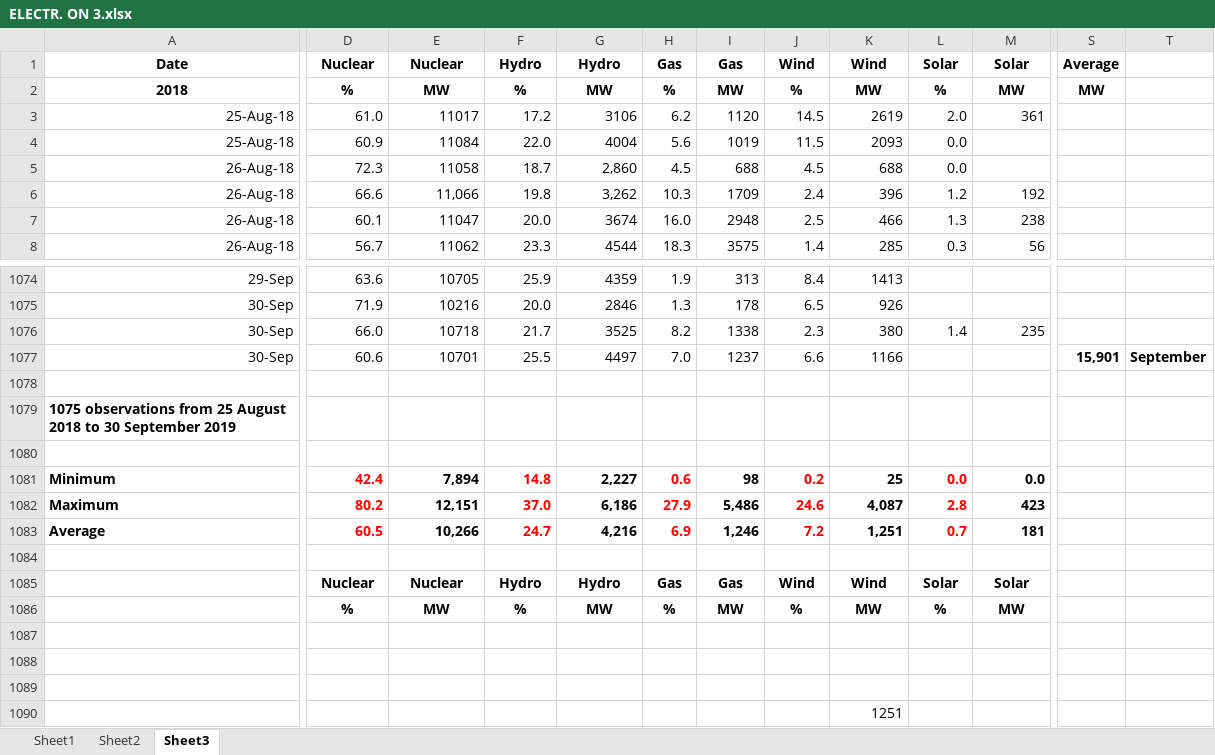
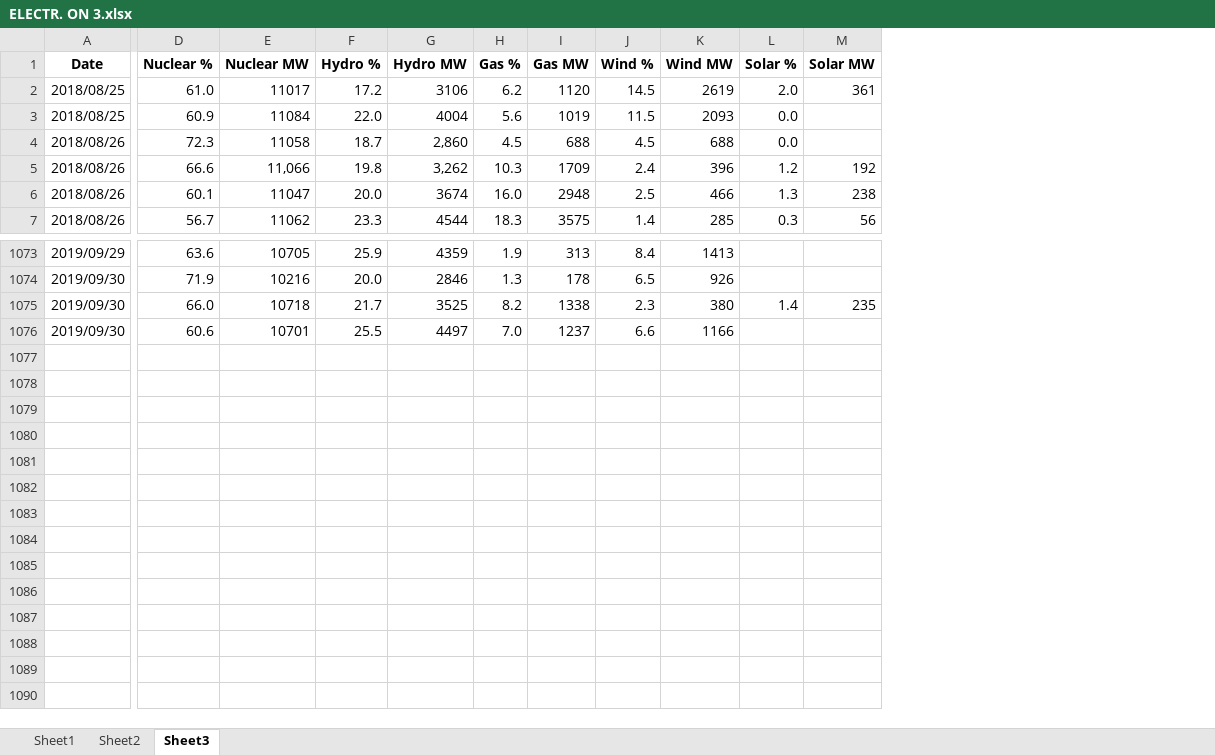
Before and after one commit to mlehotay/blog, an Excel workbook: jupyter/data/ELECTR. ON 3.xlsx, sheet Sheet3, drawn as a sheet; only a part is shown, gaps mark what is left out; values as stored, in another font and other column widths than the file's, no borders; removed rows and columns are numbered as before the commit, all else as after; rows hold the shown columns only; the diff covers the shown part only; the diff names each change by its address in the sheet, - before the commit and + after, or states it on an @@ line.

```diff
--- a/jupyter/data/ELECTR. ON 3.xlsx (sheet Sheet3)
+++ b/jupyter/data/ELECTR. ON 3.xlsx (sheet Sheet3)
-column A (Date), rows 3-8: 25-Aug-18 | 25-Aug-18 | 26-Aug-18 | 26-Aug-18 | 26-Aug-18 | 26-Aug-18; rows 1074-1077: 29-Sep | 30-Sep | 30-Sep | 30-Sep
+column A (Date), rows 2-7: 2018/08/25 | 2018/08/25 | 2018/08/26 | 2018/08/26 | 2018/08/26 | 2018/08/26; rows 1073-1076: 2019/09/29 | 2019/09/30 | 2019/09/30 | 2019/09/30
-column S (Average), row 1077: 15,901
-column T, row 1077: September
-D1: Nuclear
+D1: Nuclear %
-E1: Nuclear
+E1: Nuclear MW
-F1: Hydro
+F1: Hydro %
-G1: Hydro
+G1: Hydro MW
-H1: Gas
+H1: Gas %
-I1: Gas
+I1: Gas MW
-J1: Wind
+J1: Wind %
-K1: Wind
+K1: Wind MW
-L1: Solar
+L1: Solar %
-M1: Solar
+M1: Solar MW
-row 2: 2018 | % | MW | % | MW | % | MW | % | MW | % | MW | MW
-row 1078: (empty)
-row 1079: 1075 observations from 25 August 2018 to 30 September 2019
-row 1080: (empty)
-row 1081: Minimum | 42.4 | 7,894 | 14.8 | 2,227 | 0.6 | 98 | 0.2 | 25 | 0.0 | 0.0
-row 1082: Maximum | 80.2 | 12,151 | 37.0 | 6,186 | 27.9 | 5,486 | 24.6 | 4,087 | 2.8 | 423
-row 1083: Average | 60.5 | 10,266 | 24.7 | 4,216 | 6.9 | 1,246 | 7.2 | 1,251 | 0.7 | 181
-row 1084: (empty)
-row 1085:  | Nuclear | Nuclear | Hydro | Hydro | Gas | Gas | Wind | Wind | Solar | Solar
-row 1086:  | % | MW | % | MW | % | MW | % | MW | % | MW
-row 1087: (empty)
-row 1088: (empty)
-row 1089: (empty)
-row 1090:  |  |  |  |  |  |  |  | 1251
```
Also changed, not shown: 5 edited cells elsewhere in this sheet, sheet Sheet1, jupyter/data/ELECTR. ON 1.xlsx, jupyter/data/ELECTR. ON 2.xlsx.
